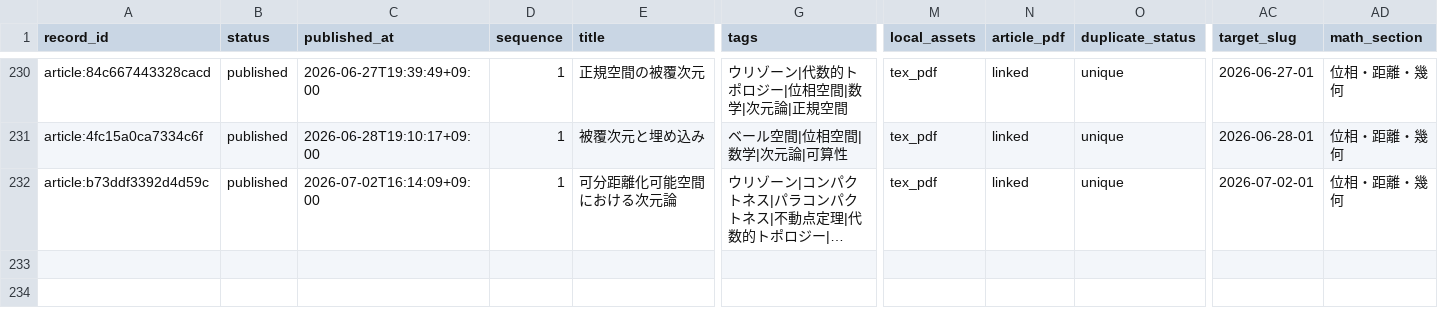
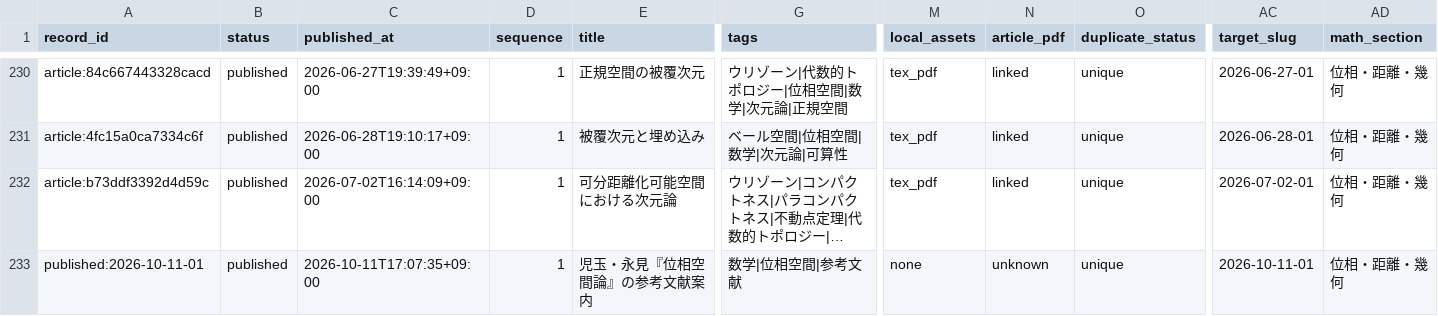
Before and after one commit to DempaComm/DempaComm.github.io, a CSV file: ledger/migration-ledger.csv, drawn as a sheet; only a part is shown, gaps mark what is left out; long unchanged cells end in …; rows hold the shown columns only; the diff names each change by its address in the sheet, - before the commit and + after, or states it on an @@ line.

```diff
--- a/ledger/migration-ledger.csv
+++ b/ledger/migration-ledger.csv
+row 233: published:2026-10-11-01 | published | 2026-10-11T17:07:35+09:00 | 1 | 児玉・永見『位相空間論』の参考文献案内 | 数学|位相空間|参考文献 | none | unknown | unique | 2026-10-11-01 | 位相・距離・幾何
```
Also changed, not shown: 22 other files.
